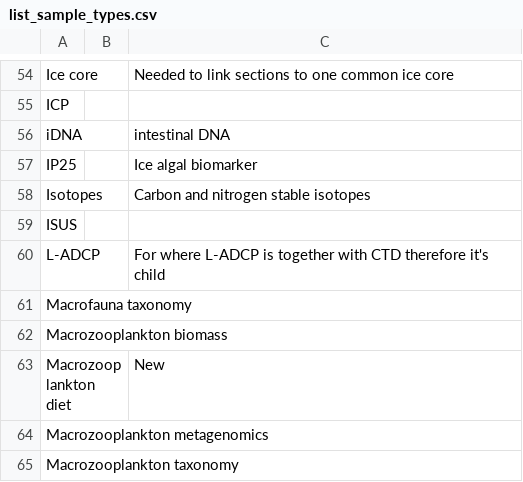
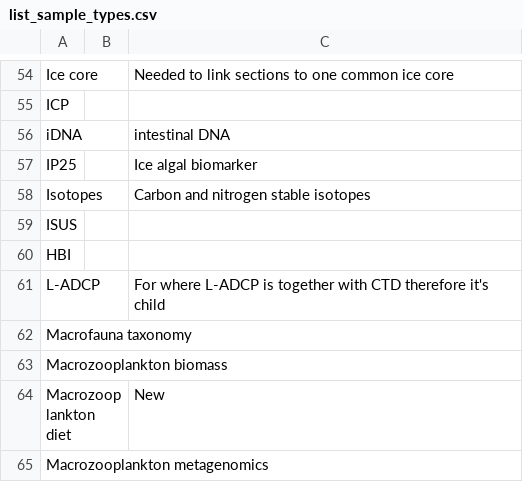
Before and after one commit to umeldt/darwinsheet, a CSV file: config/list_sample_types.csv, drawn as a sheet; only a part is shown, gaps mark what is left out; the shorter side is filled out with more unchanged rows; the diff names each change by its address in the sheet, - before the commit and + after, or states it on an @@ line.

Commit message:
new sample types added

```diff
--- a/config/list_sample_types.csv
+++ b/config/list_sample_types.csv
+row 60: HBI
```
